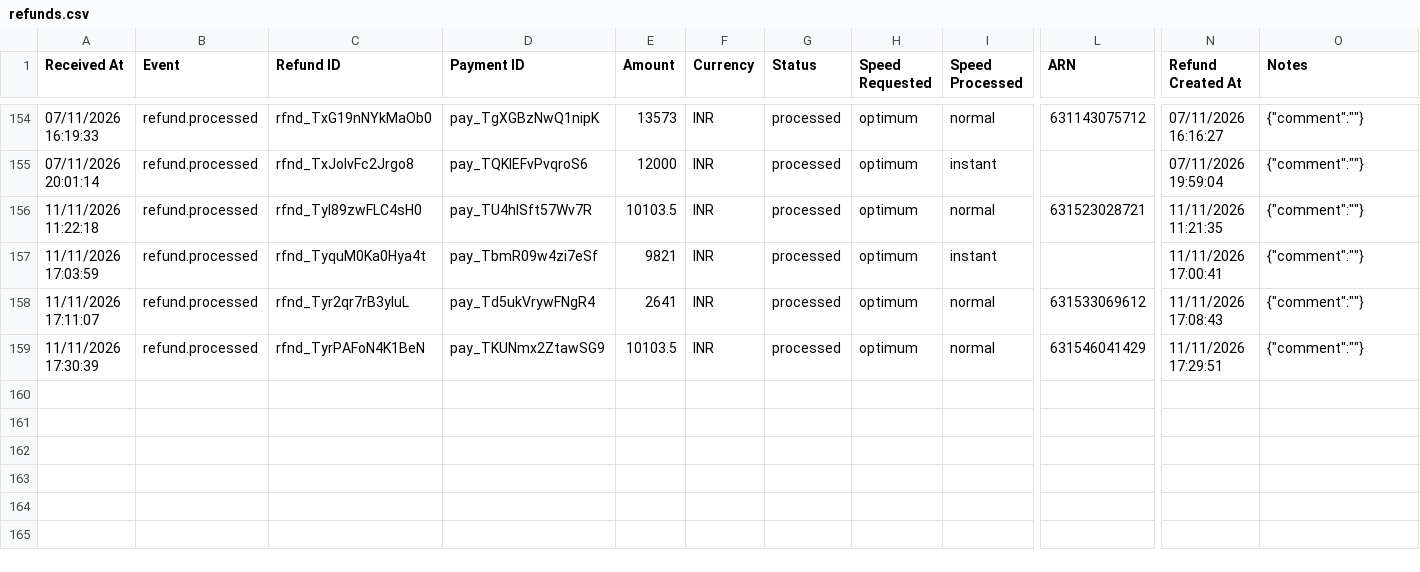
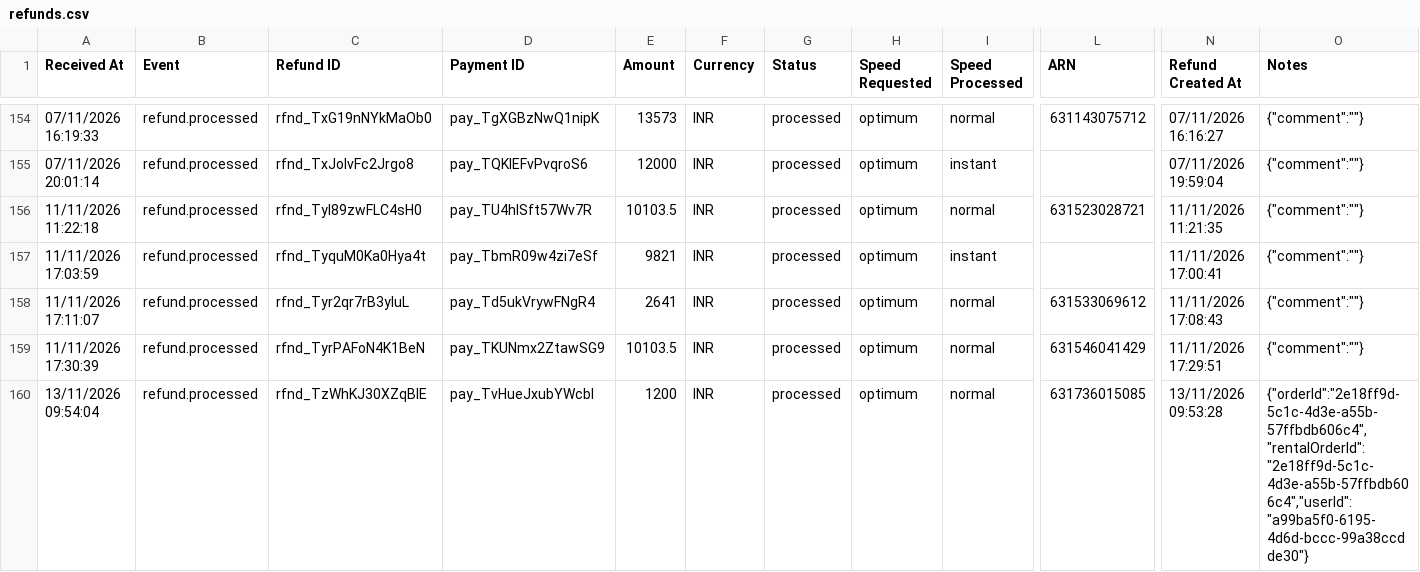
Before and after one commit to Amankr0402/Daily-Sales-Revenue-Report, a CSV file: data/refunds.csv, drawn as a sheet; only a part is shown, gaps mark what is left out; rows hold the shown columns only; the diff names each change by its address in the sheet, - before the commit and + after, or states it on an @@ line.

```diff
--- a/data/refunds.csv
+++ b/data/refunds.csv
+row 160: 13/11/2026 09:54:04 | refund.processed | rfnd_TzWhKJ30XZqBIE | pay_TvHueJxubYWcbl | 1200 | INR | processed | optimum | normal | 631736015085 | 13/11/2026 09:53:28 | {"orderId":"2e18ff9d-5c1c-4d3e-a55b-57ffbdb606c4","rentalOrderId":"2e18ff9d-5c1c-4d3e-a55b-57ffbdb606c4","userId":"a99ba5f0-6195-4d6d-bccc-99a38ccdde30"}
```
Also changed, not shown: data/active_sub_no_orders_details.csv, data/telecrm_leads_details.csv, 36 other files.
